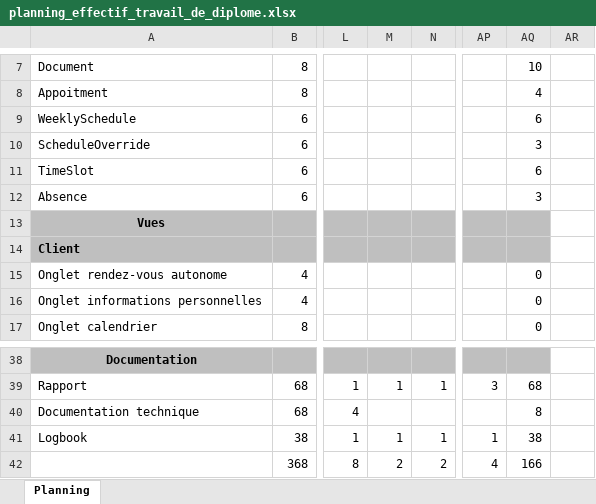
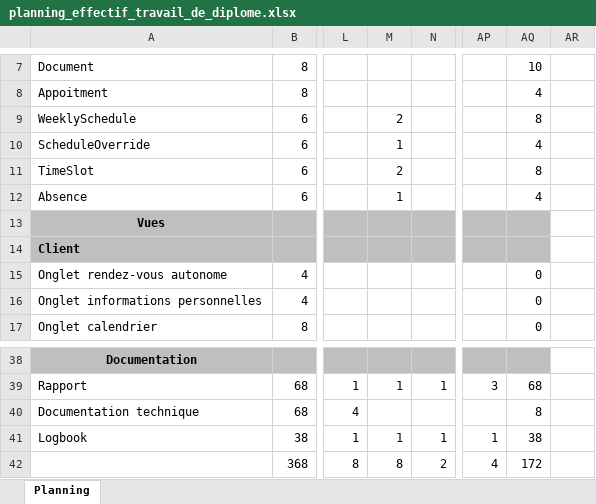
Before and after one commit to jonathanboreljaquet/bj-travail-diplome-2021, an Excel workbook: documentation/planning/planning_effectif_travail_de_diplome.xlsx, sheet Planning, drawn as a sheet; only a part is shown, gaps mark what is left out; values as stored, in another font and other column widths than the file's, no borders; conditional formats not drawn; the diff names each change by its address in the sheet, - before the commit and + after, or states it on an @@ line.

```diff
--- a/documentation/planning/planning_effectif_travail_de_diplome.xlsx (sheet Planning)
+++ b/documentation/planning/planning_effectif_travail_de_diplome.xlsx (sheet Planning)
-M9: (empty)
+M9: 2
-AQ9: 6
+AQ9: 8
-M10: (empty)
+M10: 1
-AQ10: 3
+AQ10: 4
-M11: (empty)
+M11: 2
-AQ11: 6
+AQ11: 8
-M12: (empty)
+M12: 1
-AQ12: 3
+AQ12: 4
-M42: 2
+M42: 8
-AQ42: 166
+AQ42: 172
```
Also changed, not shown: 6 other files.
